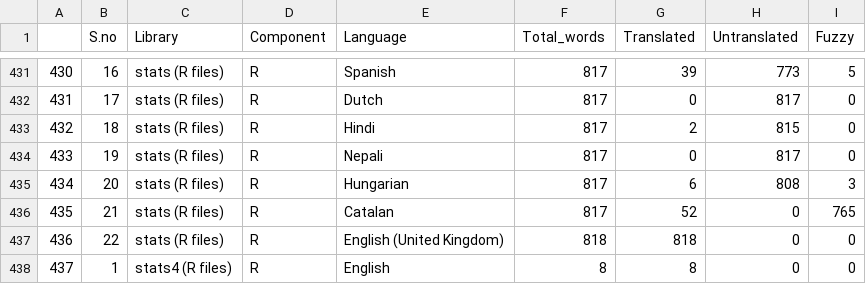
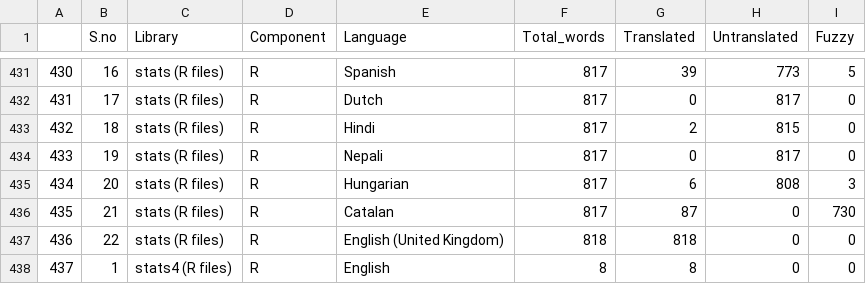
Before and after one commit to shrish-shete20/weblate, a CSV file: Library Language Statistics/Library Language Statistics.csv, drawn as a sheet; only a part is shown, gaps mark what is left out.

Commit message:
Updated Library Csv

```diff
--- a/Library Language Statistics/Library Language Statistics.csv
+++ b/Library Language Statistics/Library Language Statistics.csv
@@ -435,3 +435,3 @@
 "434",20,"stats (R files)","R","Hungarian",817,6,808,3
-"435",21,"stats (R files)","R","Catalan",817,52,0,765
+"435",21,"stats (R files)","R","Catalan",817,87,0,730
 "436",22,"stats (R files)","R","English (United Kingdom)",818,818,0,0
```
